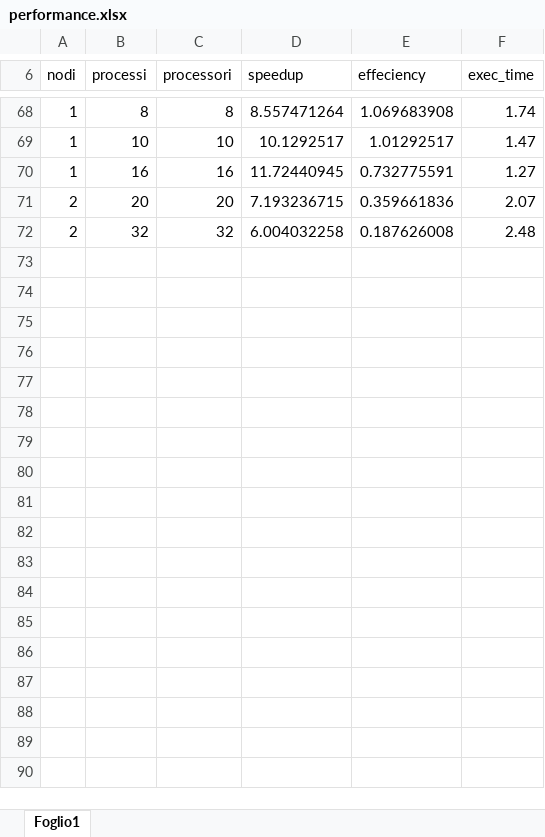
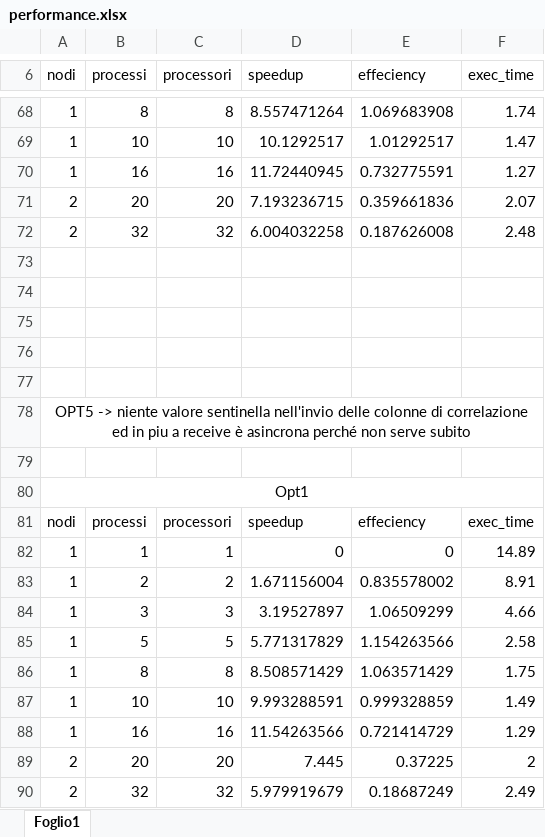
Before and after one commit to Pi0Ant0ni0/recommendationSystemMPI_CPAP, an Excel workbook: performance.xlsx, sheet Foglio1, drawn as a sheet; only a part is shown, gaps mark what is left out; values as stored, in another font and other column widths than the file's, no borders; charts and pictures not drawn; the diff names each change by its address in the sheet, - before the commit and + after, or states it on an @@ line.

```diff
--- a/performance.xlsx (sheet Foglio1)
+++ b/performance.xlsx (sheet Foglio1)
+row 73: (empty)
+row 74: (empty)
+row 75: (empty)
+row 76: (empty)
+row 77: (empty)
+row 78: OPT5 -> niente valore sentinella nell'invio delle colonne di correlazione ed in piu a receive è asincrona perché non serve subito
+row 79: (empty)
+row 80: Opt1
+row 81: nodi | processi | processori | speedup | effeciency | exec_time
+row 82: 1 | 1 | 1 | 0 | 0 | 14.89
+row 83: 1 | 2 | 2 | 1.671156004 | 0.835578002 | 8.91
+row 84: 1 | 3 | 3 | 3.19527897 | 1.06509299 | 4.66
+row 85: 1 | 5 | 5 | 5.771317829 | 1.154263566 | 2.58
+row 86: 1 | 8 | 8 | 8.508571429 | 1.063571429 | 1.75
+row 87: 1 | 10 | 10 | 9.993288591 | 0.999328859 | 1.49
+row 88: 1 | 16 | 16 | 11.54263566 | 0.721414729 | 1.29
+row 89: 2 | 20 | 20 | 7.445 | 0.37225 | 2
+row 90: 2 | 32 | 32 | 5.979919679 | 0.18687249 | 2.49
```
Also changed, not shown: charts or pictures, 1 other file.
